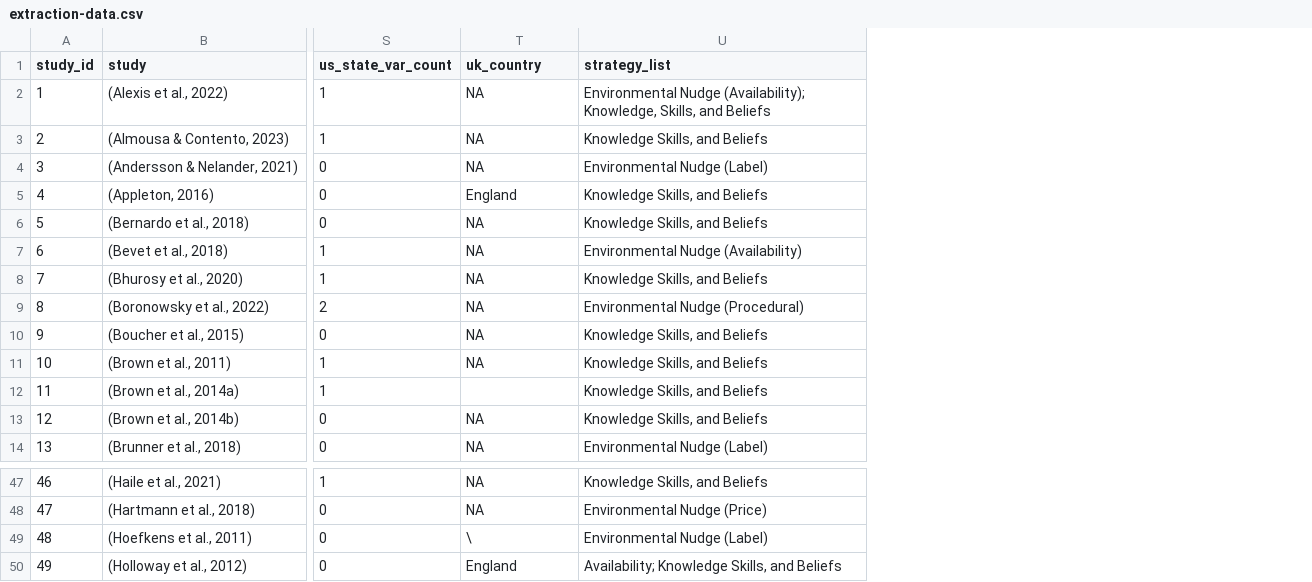
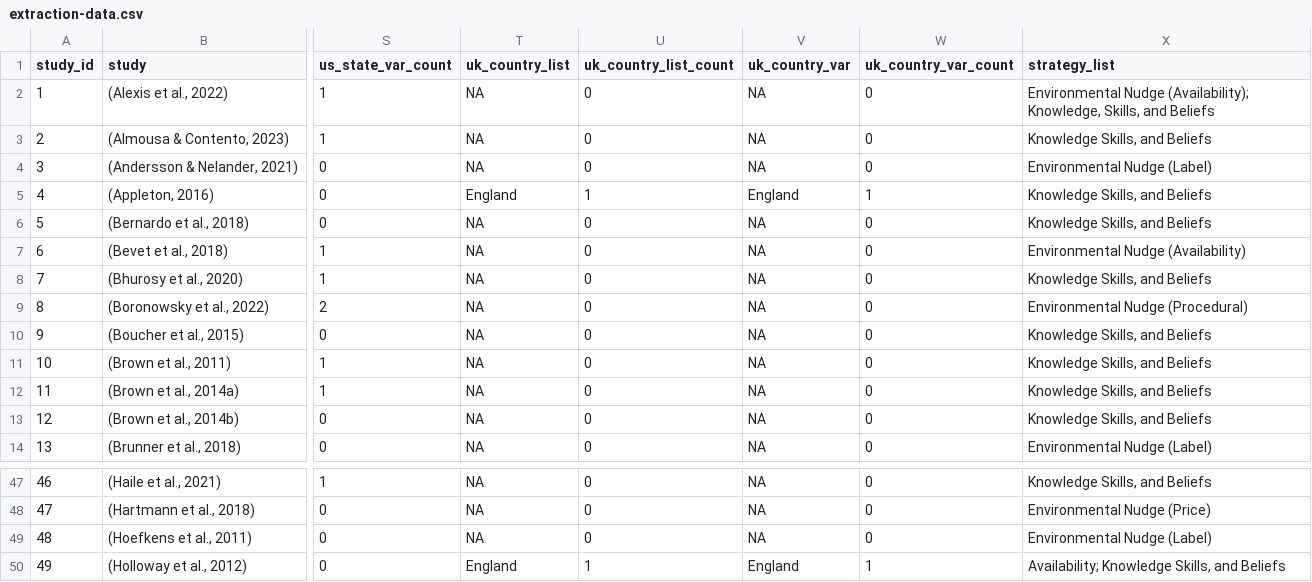
Before and after one commit to kenjinc/stakeholder-analysis, a CSV file: data/parent-files/extraction-data.csv, drawn as a sheet; only a part is shown, gaps mark what is left out; the diff names each change by its address in the sheet, - before the commit and + after, or states it on an @@ line.

```diff
--- a/data/parent-files/extraction-data.csv
+++ b/data/parent-files/extraction-data.csv
+column U (uk_country_list_count), rows 2-14: 0 | 0 | 0 | 1 | 0 | 0 | 0 | 0 | 0 | 0 | 0 | 0 | 0; rows 47-50: 0 | 0 | 0 | 1
+column V (uk_country_var), rows 2-14: NA | NA | NA | England | NA | NA | NA | NA | NA | NA | NA | NA | NA; rows 47-50: NA | NA | NA | England
+column W (uk_country_var_count), rows 2-14: 0 | 0 | 0 | 1 | 0 | 0 | 0 | 0 | 0 | 0 | 0 | 0 | 0; rows 47-50: 0 | 0 | 0 | 1
-T1: uk_country
+T1: uk_country_list
-T12 (uk_country_list): (empty)
+T12 (uk_country_list): NA
-T49 (uk_country_list): \
+T49 (uk_country_list): NA
```
Also changed, not shown: 8 other files.
